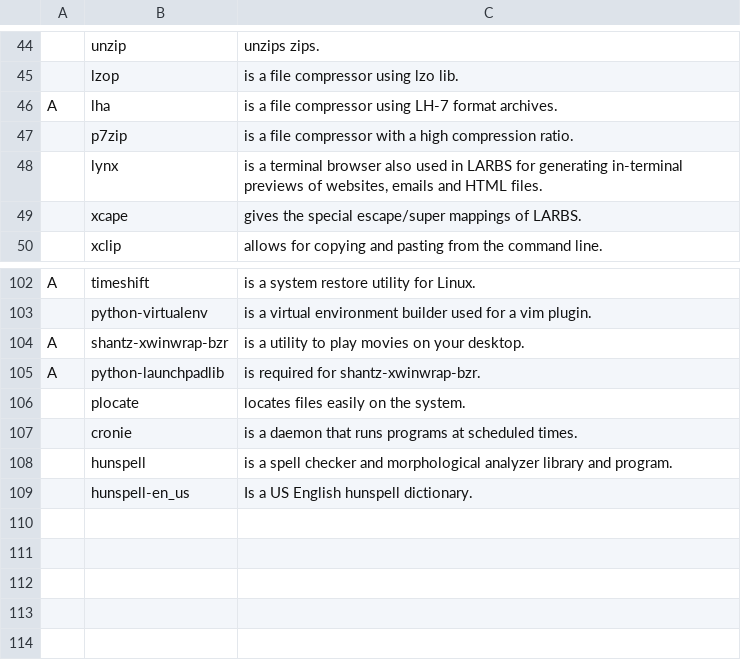
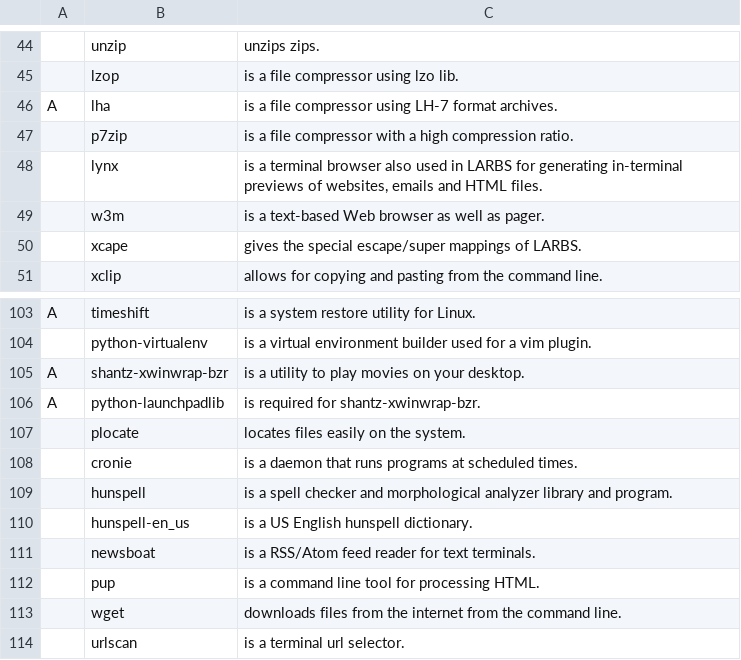
Before and after one commit to matthew55/LARBS, a CSV file: progs.csv, drawn as a sheet; only a part is shown, gaps mark what is left out.

Commit message:
Add programs for newsboat support

```diff
--- a/progs.csv
+++ b/progs.csv
@@ -48,2 +48,3 @@ A,lha,"is a file compressor using LH-7 format archives."
 ,lynx,"is a terminal browser also used in LARBS for generating in-terminal previews of websites, emails and HTML files."
+,w3m,"is a text-based Web browser as well as pager."
 ,xcape,"gives the special escape/super mappings of LARBS."
@@ -108,2 +109,6 @@ A,python-launchpadlib,"is required for shantz-xwinwrap-bzr."
 ,hunspell,"is a spell checker and morphological analyzer library and program."
-,hunspell-en_us,"Is a US English hunspell dictionary."
+,hunspell-en_us,"is a US English hunspell dictionary."
+,newsboat,"is a RSS/Atom feed reader for text terminals."
+,pup,"is a command line tool for processing HTML."
+,wget,"downloads files from the internet from the command line."
+,urlscan,"is a terminal url selector."
```
